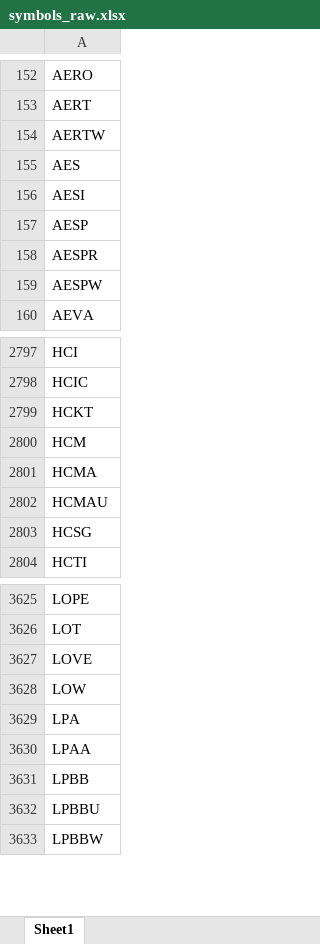
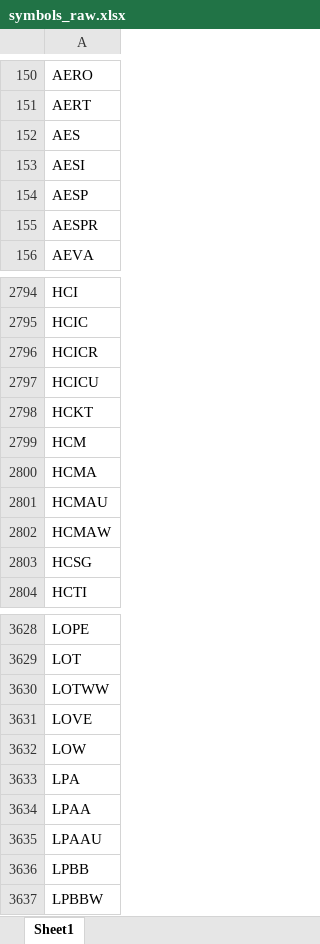
Before and after one commit to Kira11-ja/macd-scanner, an Excel workbook: results/symbols_raw.xlsx, sheet Sheet1, drawn as a sheet; only a part is shown, gaps mark what is left out; values as stored, in another font and other column widths than the file's, no borders; removed rows and columns are numbered as before the commit, all else as after; the diff covers the shown part only; the diff names each change by its address in the sheet, - before the commit and + after, or states it on an @@ line.

```diff
--- a/results/symbols_raw.xlsx (sheet Sheet1)
+++ b/results/symbols_raw.xlsx (sheet Sheet1)
-row 154: AERTW
-row 159: AESPW
+row 2796: HCICR
+row 2797: HCICU
+row 2802: HCMAW
+row 3630: LOTWW
+row 3635: LPAAU
-row 3632: LPBBU
```
Also changed, not shown: 48 added rows, 39 removed rows and 2 edited cells elsewhere in this sheet, 1 other file.
